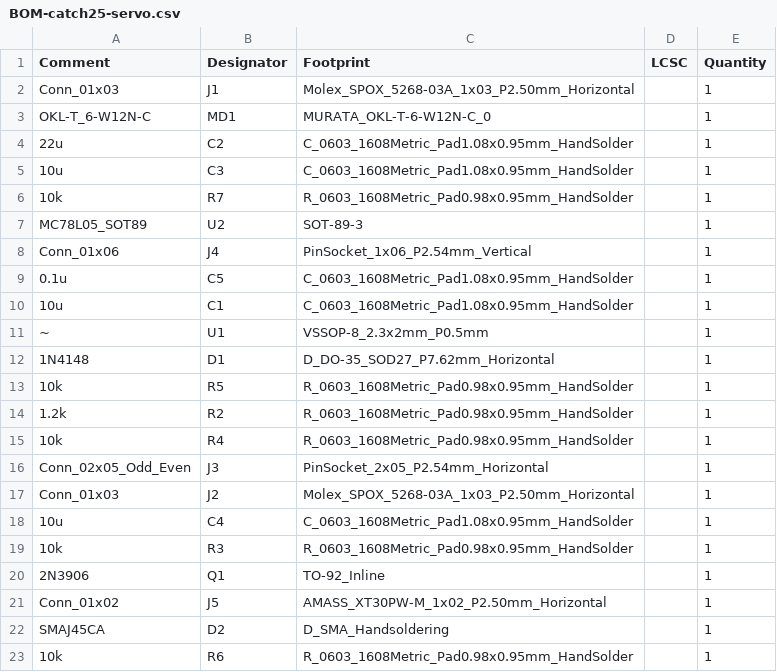
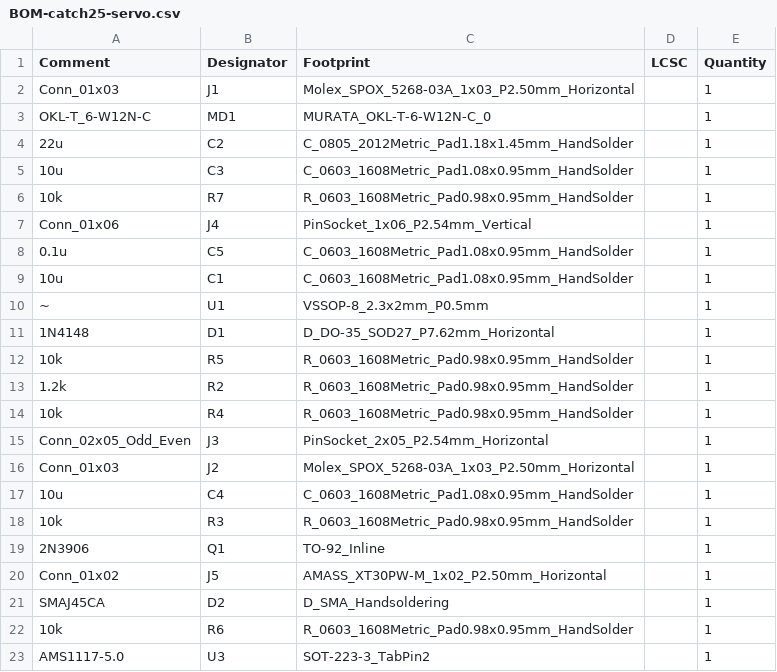
Before and after one commit to nn-lovers/FE-IP-01, a CSV file: jlcpcb/production_files/BOM-catch25-servo.csv, drawn as a sheet.

```diff
--- a/jlcpcb/production_files/BOM-catch25-servo.csv
+++ b/jlcpcb/production_files/BOM-catch25-servo.csv
@@ -3,6 +3,5 @@ Conn_01x03,J1,Molex_SPOX_5268-03A_1x03_P2.50mm_Horizontal,,1
 OKL-T_6-W12N-C,MD1,MURATA_OKL-T-6-W12N-C_0,,1
-22u,C2,C_0603_1608Metric_Pad1.08x0.95mm_HandSolder,,1
+22u,C2,C_0805_2012Metric_Pad1.18x1.45mm_HandSolder,,1
 10u,C3,C_0603_1608Metric_Pad1.08x0.95mm_HandSolder,,1
 10k,R7,R_0603_1608Metric_Pad0.98x0.95mm_HandSolder,,1
-MC78L05_SOT89,U2,SOT-89-3,,1
 Conn_01x06,J4,PinSocket_1x06_P2.54mm_Vertical,,1
@@ -23 +22,2 @@ SMAJ45CA,D2,D_SMA_Handsoldering,,1
 10k,R6,R_0603_1608Metric_Pad0.98x0.95mm_HandSolder,,1
+AMS1117-5.0,U3,SOT-223-3_TabPin2,,1
```
Also changed, not shown: jlcpcb/production_files/CPL-catch25-servo.csv, 16 other files.
